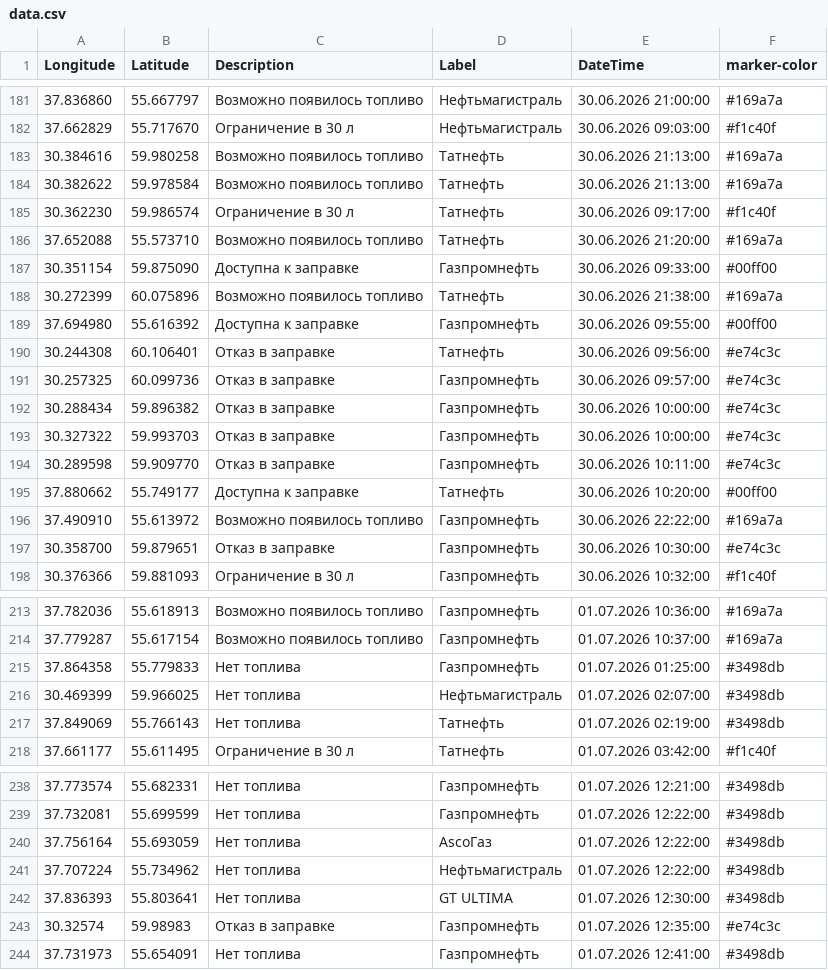
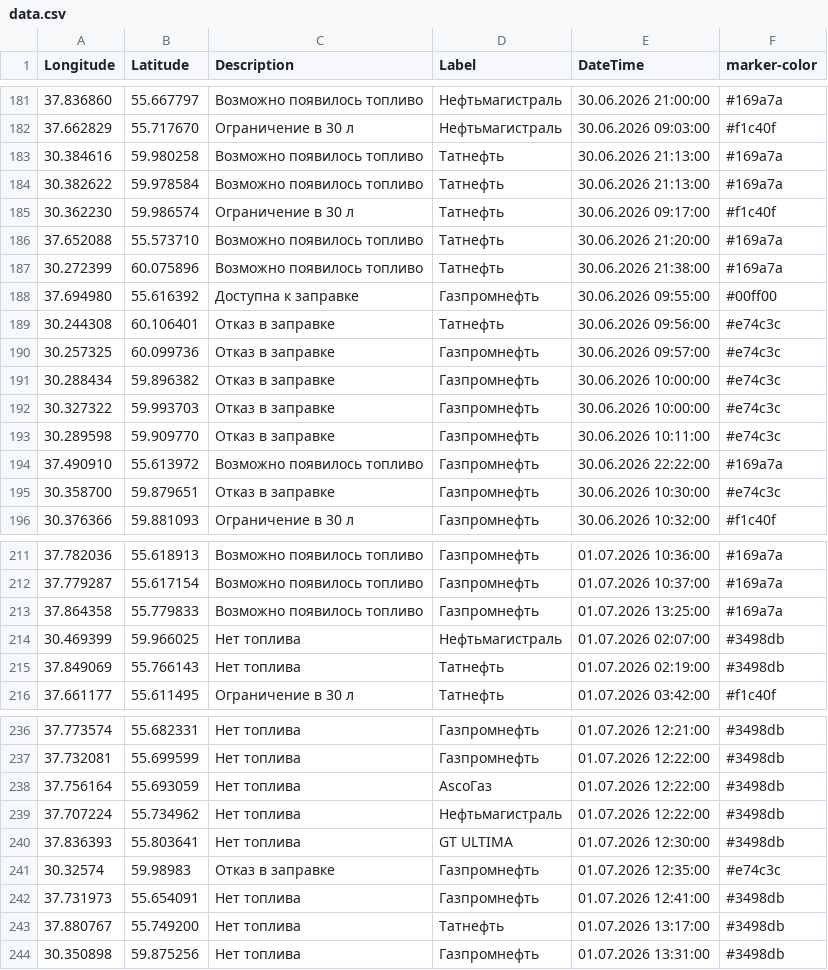
Before and after one commit to ProilKarpenko/Proil_AZS, a CSV file: data.csv, drawn as a sheet; only a part is shown, gaps mark what is left out.

Commit message:
Автоматическое обновление

```diff
--- a/data.csv
+++ b/data.csv
@@ -186,3 +186,2 @@ Longitude;Latitude;Description;Label;DateTime;marker-color
 37.652088;55.573710;Возможно появилось топливо;Татнефть ;30.06.2026 21:20:00;#169a7a
-30.351154;59.875090;Доступна к заправке;Газпромнефть ;30.06.2026 09:33:00;#00ff00
 30.272399;60.075896;Возможно появилось топливо;Татнефть ;30.06.2026 21:38:00;#169a7a
@@ -194,3 +193,2 @@ Longitude;Latitude;Description;Label;DateTime;marker-color
 30.289598;59.909770;Отказ в заправке;Газпромнефть ;30.06.2026 10:11:00;#e74c3c
-37.880662;55.749177;Доступна к заправке;Татнефть ;30.06.2026 10:20:00;#00ff00
 37.490910;55.613972;Возможно появилось топливо;Газпромнефть;30.06.2026 22:22:00;#169a7a
@@ -214,3 +212,3 @@ Longitude;Latitude;Description;Label;DateTime;marker-color
 37.779287;55.617154;Возможно появилось топливо;Газпромнефть ;01.07.2026 10:37:00;#169a7a
-37.864358;55.779833;Нет топлива;Газпромнефть ;01.07.2026 01:25:00;#3498db
+37.864358;55.779833;Возможно появилось топливо;Газпромнефть ;01.07.2026 13:25:00;#169a7a
 30.469399;59.966025;Нет топлива;Нефтьмагистраль;01.07.2026 02:07:00;#3498db
@@ -244 +242,3 @@ Longitude;Latitude;Description;Label;DateTime;marker-color
 37.731973;55.654091;Нет топлива;Газпромнефть ;01.07.2026 12:41:00;#3498db
+37.880767;55.749200;Нет топлива;Татнефть ;01.07.2026 13:17:00;#3498db
+30.350898;59.875256;Нет топлива;Газпромнефть ;01.07.2026 13:31:00;#3498db
```
